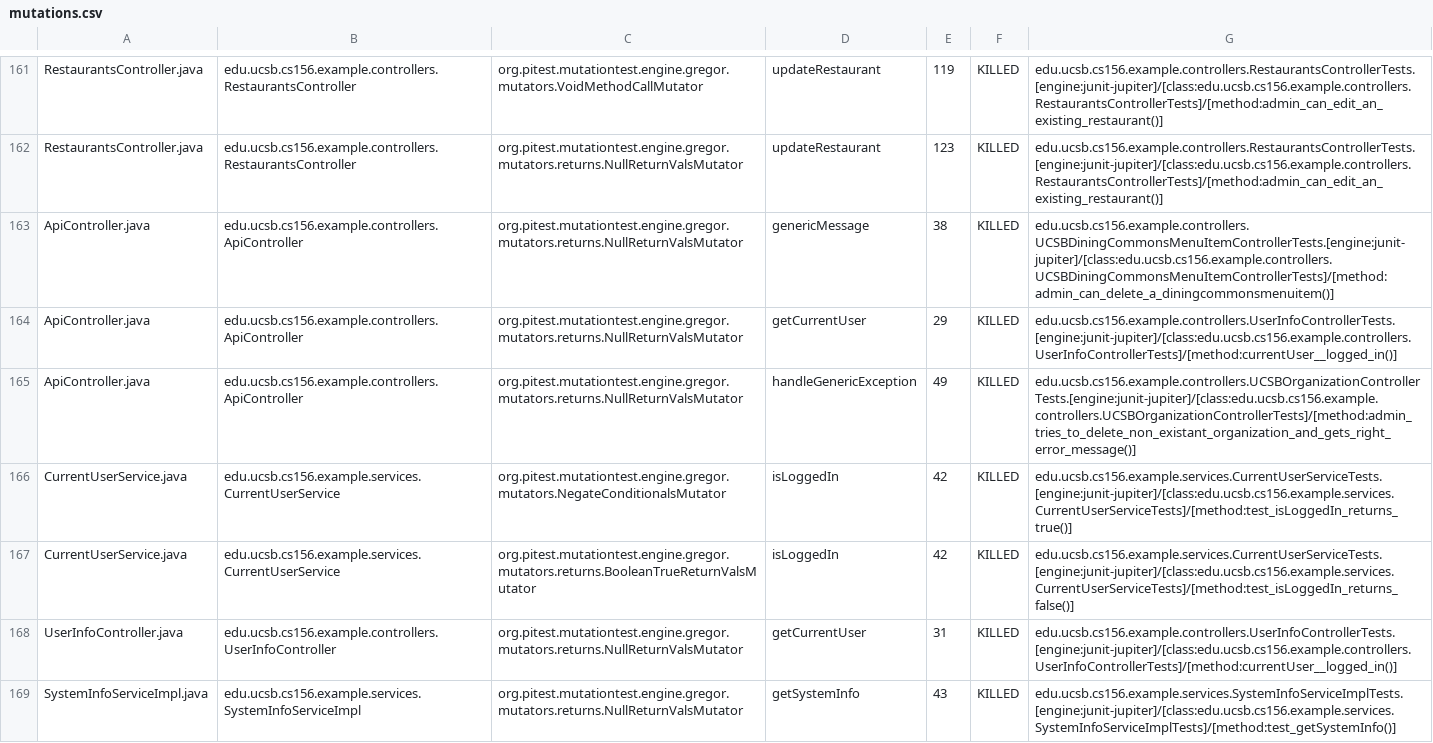
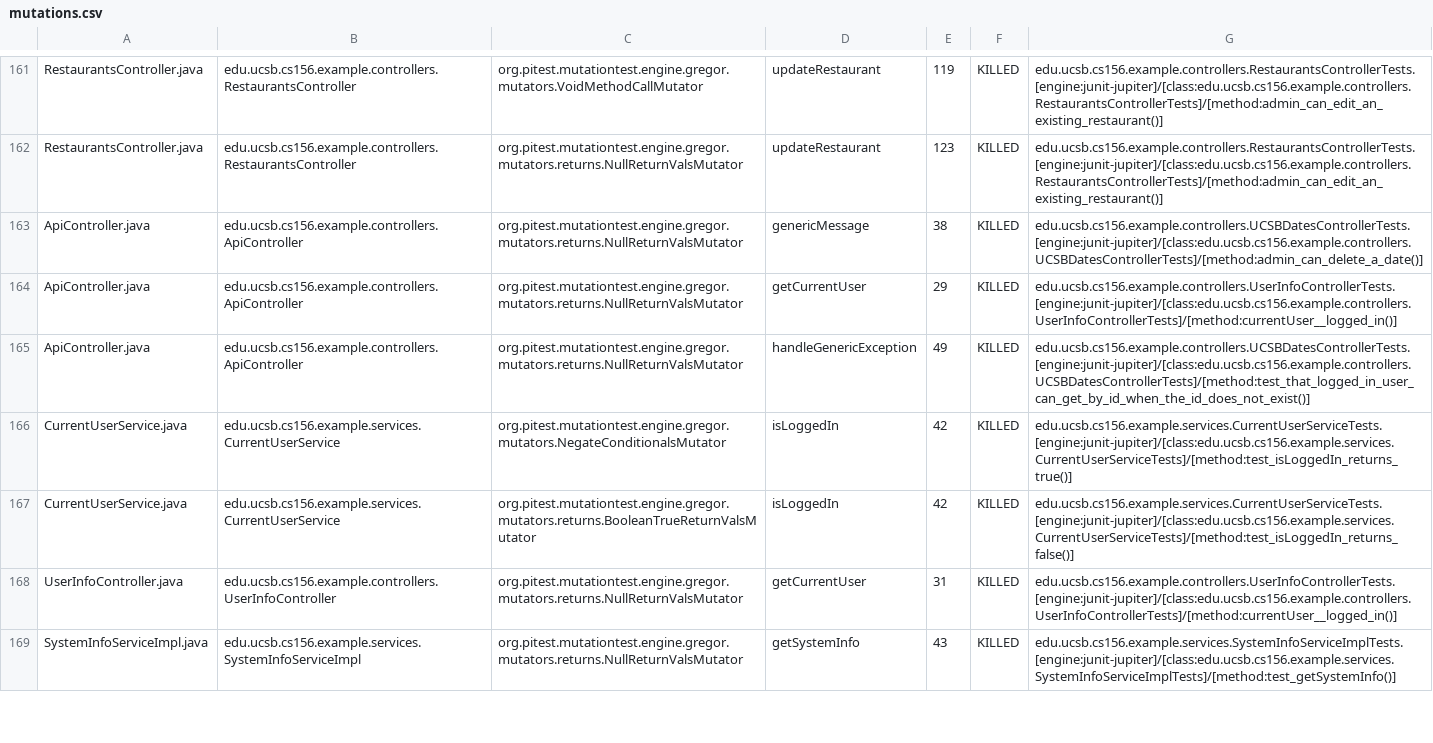
Before and after one commit to ucsb-cs156-f24/team02-f24-14, a CSV file: prs/96/pitest/mutations.csv, drawn as a sheet; only a part is shown, gaps mark what is left out.

Commit message:
Deploying to gh-pages from @ ucsb-cs156-f24/team02-f24-14@fef2677e69b8a57afe3f4e7a02d5895cde86981d 🚀

```diff
--- a/prs/96/pitest/mutations.csv
+++ b/prs/96/pitest/mutations.csv
@@ -162,5 +162,5 @@ RestaurantsController.java,edu.ucsb.cs156.example.controllers.RestaurantsControl
 RestaurantsController.java,edu.ucsb.cs156.example.controllers.RestaurantsController,org.pitest.mutationtest.engine.gregor.mutators.returns.NullReturnValsMutator,updateRestaurant,123,KILLED,edu.ucsb.cs156.example.controllers.RestaurantsControllerTests.[engine:junit-jupiter]/[class:edu.ucsb.cs156.example.controllers.RestaurantsControllerTests]/[method:admin_can_edit_an_existing_restaurant()]
-ApiController.java,edu.ucsb.cs156.example.controllers.ApiController,org.pitest.mutationtest.engine.gregor.mutators.returns.NullReturnValsMutator,genericMessage,38,KILLED,edu.ucsb.cs156.example.controllers.UCSBDiningCommonsMenuItemControllerTests.[engine:junit-jupiter]/[class:edu.ucsb.cs156.example.controllers.UCSBDiningCommonsMenuItemControllerTests]/[method:admin_can_delete_a_diningcommonsmenuitem()]
+ApiController.java,edu.ucsb.cs156.example.controllers.ApiController,org.pitest.mutationtest.engine.gregor.mutators.returns.NullReturnValsMutator,genericMessage,38,KILLED,edu.ucsb.cs156.example.controllers.UCSBDatesControllerTests.[engine:junit-jupiter]/[class:edu.ucsb.cs156.example.controllers.UCSBDatesControllerTests]/[method:admin_can_delete_a_date()]
 ApiController.java,edu.ucsb.cs156.example.controllers.ApiController,org.pitest.mutationtest.engine.gregor.mutators.returns.NullReturnValsMutator,getCurrentUser,29,KILLED,edu.ucsb.cs156.example.controllers.UserInfoControllerTests.[engine:junit-jupiter]/[class:edu.ucsb.cs156.example.controllers.UserInfoControllerTests]/[method:currentUser__logged_in()]
-ApiController.java,edu.ucsb.cs156.example.controllers.ApiController,org.pitest.mutationtest.engine.gregor.mutators.returns.NullReturnValsMutator,handleGenericException,49,KILLED,edu.ucsb.cs156.example.controllers.UCSBOrganizationControllerTests.[engine:junit-jupiter]/[class:edu.ucsb.cs156.example.controllers.UCSBOrganizationControllerTests]/[method:admin_tries_to_delete_non_existant_organization_and_gets_right_error_message()]
+ApiController.java,edu.ucsb.cs156.example.controllers.ApiController,org.pitest.mutationtest.engine.gregor.mutators.returns.NullReturnValsMutator,handleGenericException,49,KILLED,edu.ucsb.cs156.example.controllers.UCSBDatesControllerTests.[engine:junit-jupiter]/[class:edu.ucsb.cs156.example.controllers.UCSBDatesControllerTests]/[method:test_that_logged_in_user_can_get_by_id_when_the_id_does_not_exist()]
 CurrentUserService.java,edu.ucsb.cs156.example.services.CurrentUserService,org.pitest.mutationtest.engine.gregor.mutators.NegateConditionalsMutator,isLoggedIn,42,KILLED,edu.ucsb.cs156.example.services.CurrentUserServiceTests.[engine:junit-jupiter]/[class:edu.ucsb.cs156.example.services.CurrentUserServiceTests]/[method:test_isLoggedIn_returns_true()]
```
Also changed, not shown: 17 other files.
